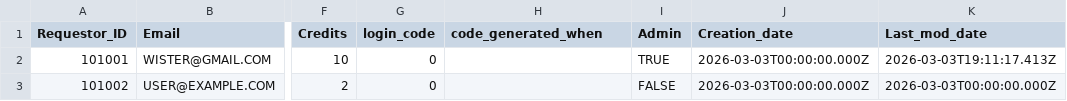
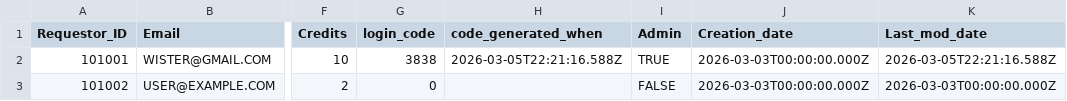
Before and after one commit to wisterw/Sierra-Club-Huts, a TSV file: data/requestors.tsv, drawn as a sheet; only a part is shown, gaps mark what is left out; the diff names each change by its address in the sheet, - before the commit and + after, or states it on an @@ line.

```diff
--- a/data/requestors.tsv
+++ b/data/requestors.tsv
-G2 (login_code): 0
+G2 (login_code): 3838
-H2 (code_generated_when): (empty)
+H2 (code_generated_when): 2026-03-05T22:21:16.588Z
-K2 (Last_mod_date): 2026-03-03T19:11:17.413Z
+K2 (Last_mod_date): 2026-03-05T22:21:16.588Z
```
Also changed, not shown: 7 other files.
